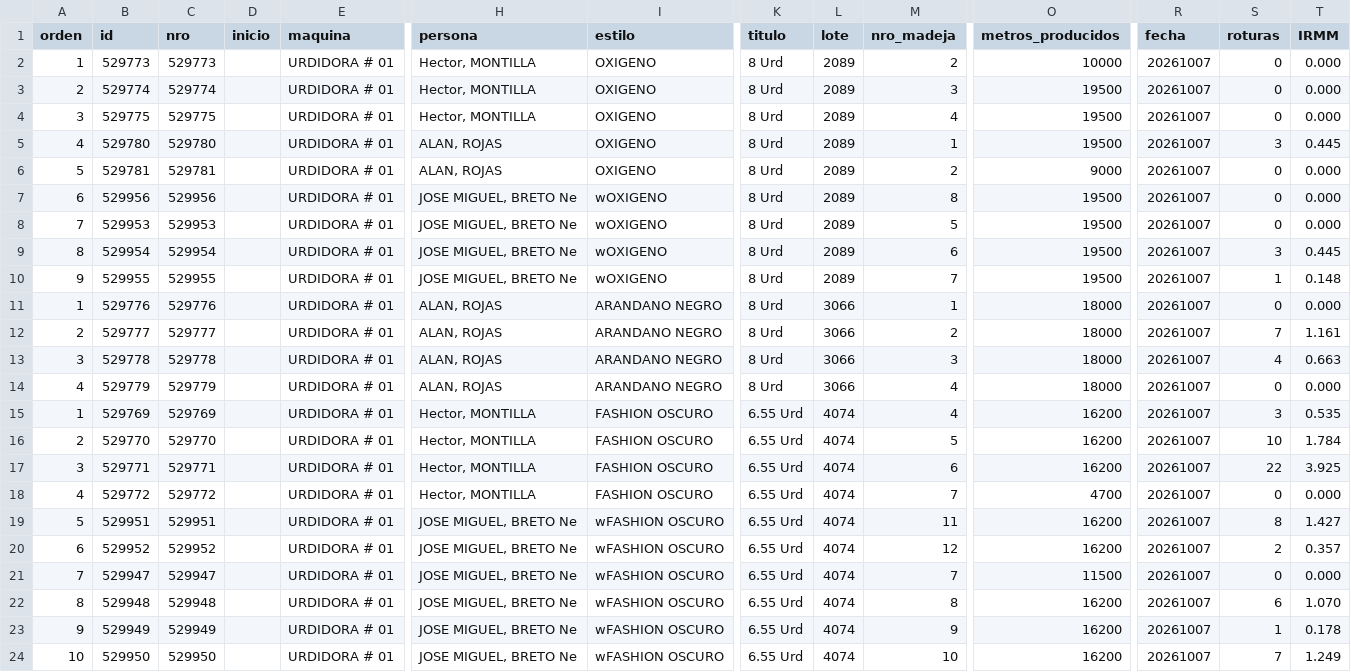
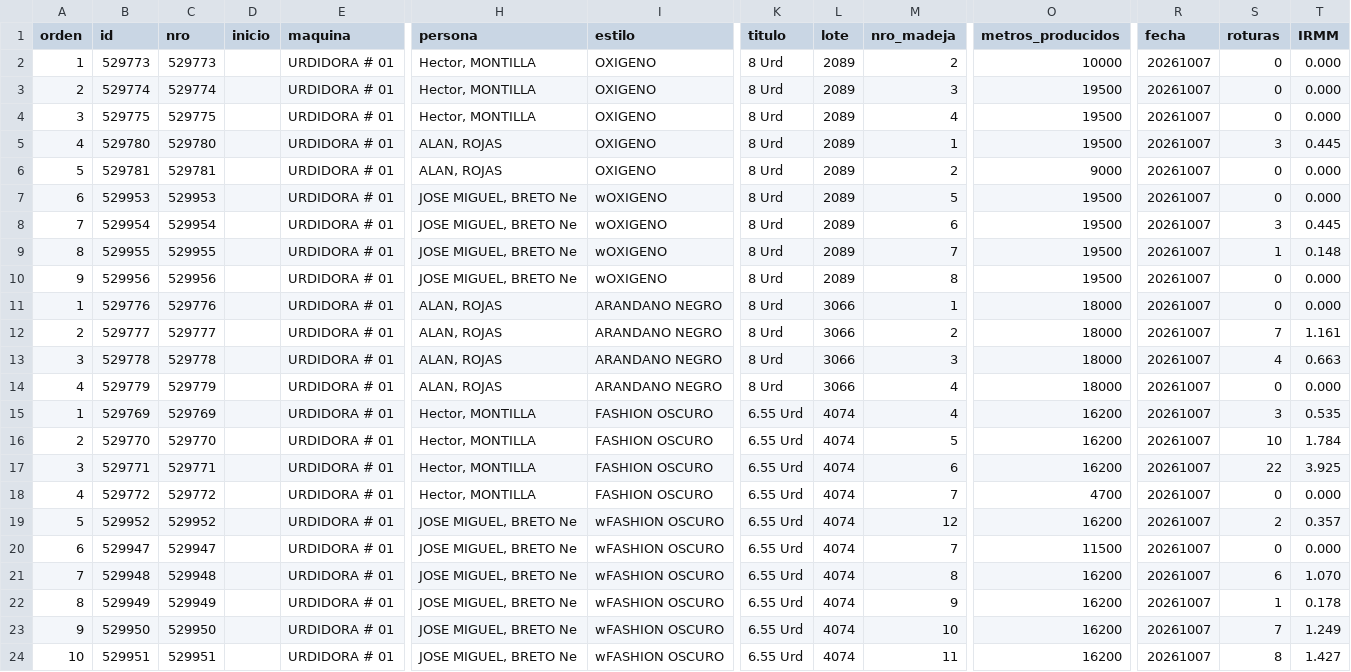
Before and after one commit to fherross3-ops/PH_urdido, a CSV file: data/produccion_20261007.csv, drawn as a sheet; only a part is shown, gaps mark what is left out; removed rows and columns are numbered as before the commit, all else as after; rows hold the shown columns only; the diff names each change by its address in the sheet, - before the commit and + after, or states it on an @@ line.

```diff
--- a/data/produccion_20261007.csv
+++ b/data/produccion_20261007.csv
-row 7: 6 | 529956 | 529956 |  | URDIDORA # 01 | JOSE MIGUEL, BRETO Ne | wOXIGENO | 8 Urd | 2089 | 8 | 19500 | 20261007 | 0 | 0.000
-A7 (orden): 7
+A7 (orden): 6
-A8 (orden): 8
+A8 (orden): 7
-A9 (orden): 9
+A9 (orden): 8
+row 10: 9 | 529956 | 529956 |  | URDIDORA # 01 | JOSE MIGUEL, BRETO Ne | wOXIGENO | 8 Urd | 2089 | 8 | 19500 | 20261007 | 0 | 0.000
-row 19: 5 | 529951 | 529951 |  | URDIDORA # 01 | JOSE MIGUEL, BRETO Ne | wFASHION OSCURO | 6.55 Urd | 4074 | 11 | 16200 | 20261007 | 8 | 1.427
-A19 (orden): 6
+A19 (orden): 5
-A20 (orden): 7
+A20 (orden): 6
-A21 (orden): 8
+A21 (orden): 7
-A22 (orden): 9
+A22 (orden): 8
-A23 (orden): 10
+A23 (orden): 9
+row 24: 10 | 529951 | 529951 |  | URDIDORA # 01 | JOSE MIGUEL, BRETO Ne | wFASHION OSCURO | 6.55 Urd | 4074 | 11 | 16200 | 20261007 | 8 | 1.427
```
Also changed, not shown: data/produccion_20261002.csv, data/produccion_20261003.csv, 21 other files.
